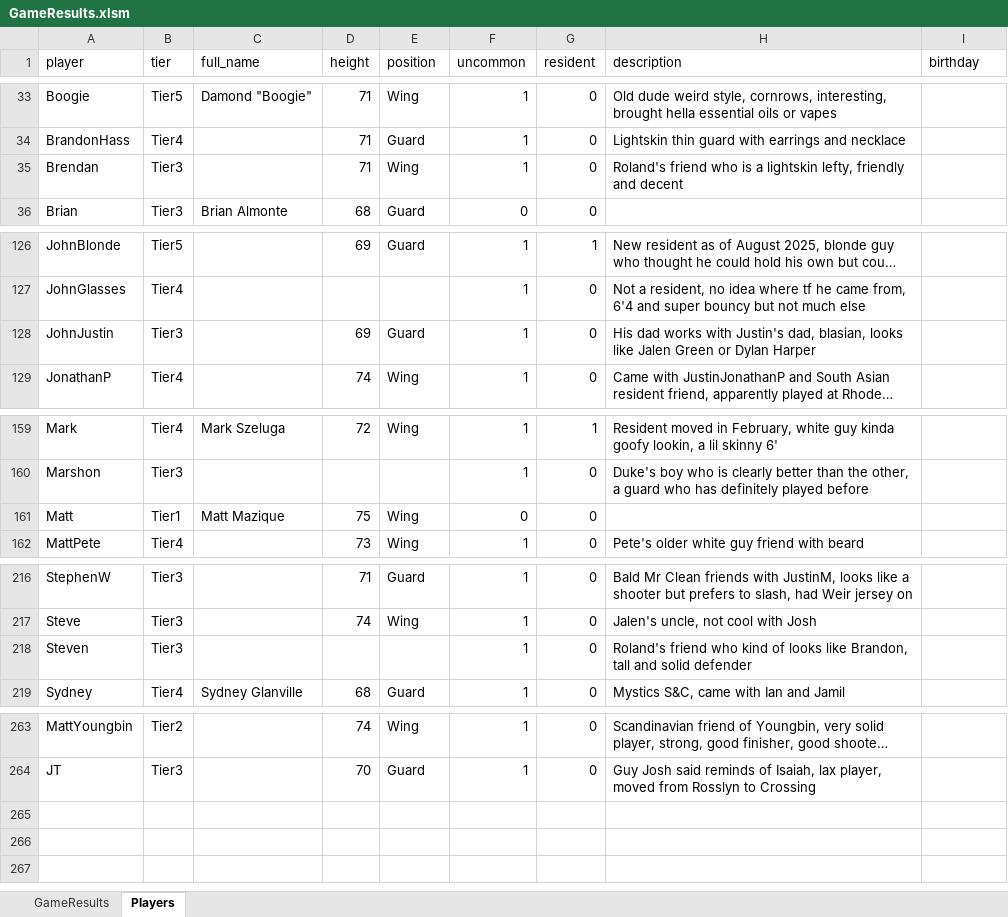
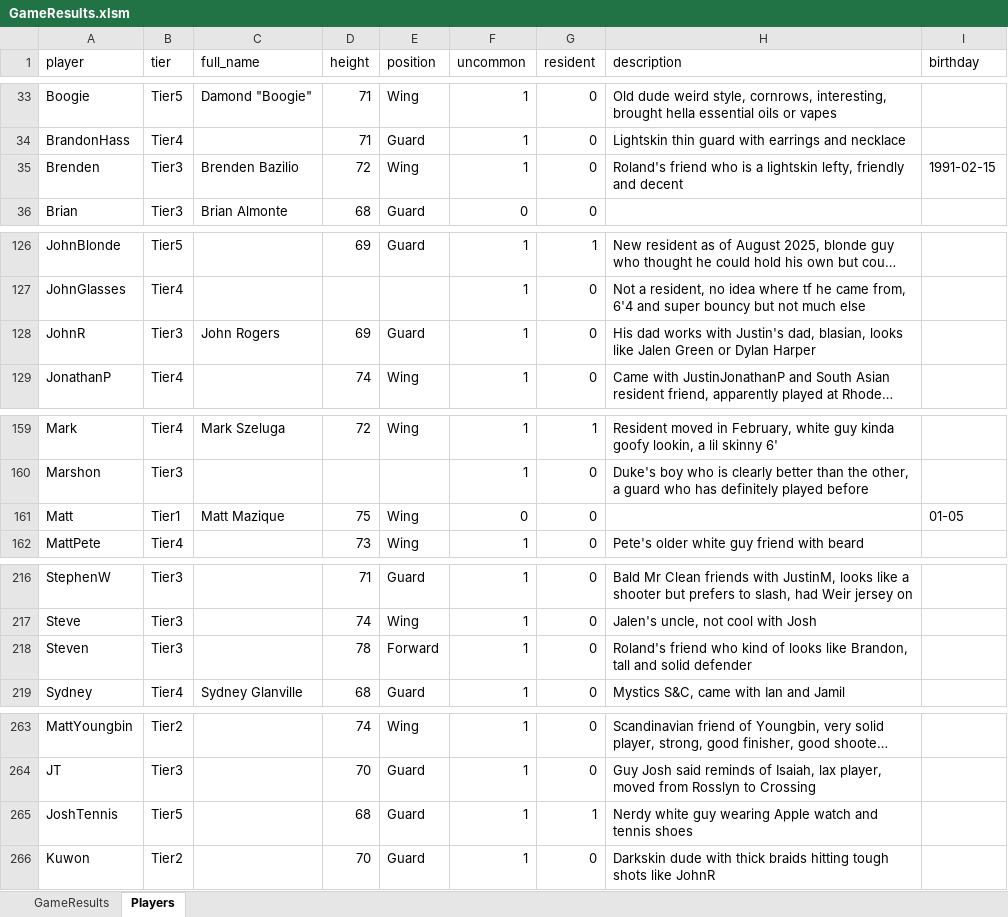
Before and after one commit to jmgjasongardner/naismith-nerds, an Excel workbook: collective_bball/GameResults.xlsm, sheet Players, drawn as a sheet; only a part is shown, gaps mark what is left out; long unchanged cells end in …; values as stored, in another font and other column widths than the file's, no borders; the diff names each change by its address in the sheet, - before the commit and + after, or states it on an @@ line.

```diff
--- a/collective_bball/GameResults.xlsm (sheet Players)
+++ b/collective_bball/GameResults.xlsm (sheet Players)
-A35 (player): Brendan
+A35 (player): Brenden
-C35 (full_name): (empty)
+C35 (full_name): Brenden Bazilio
-D35 (height): 71
+D35 (height): 72
-I35 (birthday): (empty)
+I35 (birthday): 1991-02-15
-A128 (player): JohnJustin
+A128 (player): JohnR
-C128 (full_name): (empty)
+C128 (full_name): John Rogers
-I161 (birthday): (empty)
+I161 (birthday): 01-05
-D218 (height): (empty)
+D218 (height): 78
-E218 (position): (empty)
+E218 (position): Forward
+row 265: JoshTennis | Tier5 |  | 68 | Guard | 1 | 1 | Nerdy white guy wearing Apple watch and tennis shoes
+row 266: Kuwon | Tier2 |  | 70 | Guard | 1 | 0 | Darkskin dude with thick braids hitting tough shots like JohnR
```
Also changed, not shown: sheet GameResults, 4 other files.
